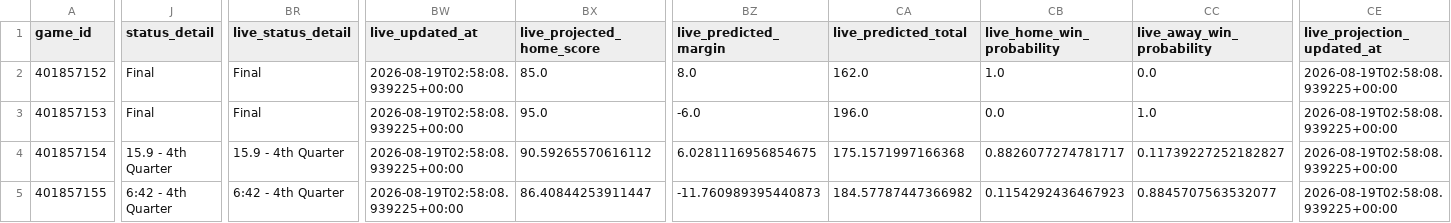
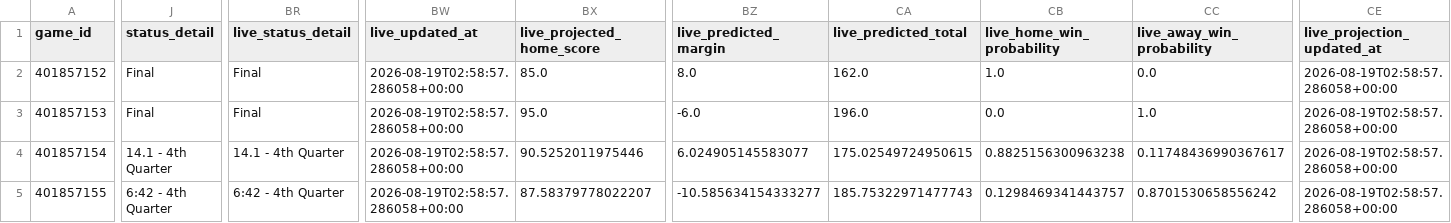
Before and after one commit to mvnathan/wnba-data, a CSV file: predictions/latest.csv, drawn as a sheet; only a part is shown, gaps mark what is left out; the diff covers the shown part only; the diff names each change by its address in the sheet, - before the commit and + after, or states it on an @@ line.

```diff
--- a/predictions/latest.csv
+++ b/predictions/latest.csv
-BW2:BW5 (live_updated_at): 2026-08-19T02:58:08.939225+00:00
+BW2:BW5 (live_updated_at): 2026-08-19T02:58:57.286058+00:00
-CE2:CE5 (live_projection_updated_at): 2026-08-19T02:58:08.939225+00:00
+CE2:CE5 (live_projection_updated_at): 2026-08-19T02:58:57.286058+00:00
-J4 (status_detail): 15.9 - 4th Quarter
+J4 (status_detail): 14.1 - 4th Quarter
-BR4 (live_status_detail): 15.9 - 4th Quarter
+BR4 (live_status_detail): 14.1 - 4th Quarter
-BX4 (live_projected_home_score): 90.59265570616112
+BX4 (live_projected_home_score): 90.5252011975446
-BZ4 (live_predicted_margin): 6.0281116956854675
+BZ4 (live_predicted_margin): 6.024905145583077
-CA4 (live_predicted_total): 175.1571997166368
+CA4 (live_predicted_total): 175.02549724950615
-CB4 (live_home_win_probability): 0.8826077274781717
+CB4 (live_home_win_probability): 0.8825156300963238
-CC4 (live_away_win_probability): 0.11739227252182827
+CC4 (live_away_win_probability): 0.11748436990367617
-BX5 (live_projected_home_score): 86.40844253911447
+BX5 (live_projected_home_score): 87.58379778022207
-BZ5 (live_predicted_margin): -11.760989395440873
+BZ5 (live_predicted_margin): -10.585634154333277
-CA5 (live_predicted_total): 184.57787447366982
+CA5 (live_predicted_total): 185.75322971477743
-CB5 (live_home_win_probability): 0.1154292436467923
+CB5 (live_home_win_probability): 0.1298469341443757
-CC5 (live_away_win_probability): 0.8845707563532077
+CC5 (live_away_win_probability): 0.8701530658556242
```
Also changed, not shown: 4 edited cells elsewhere in this file, 8 other files.
